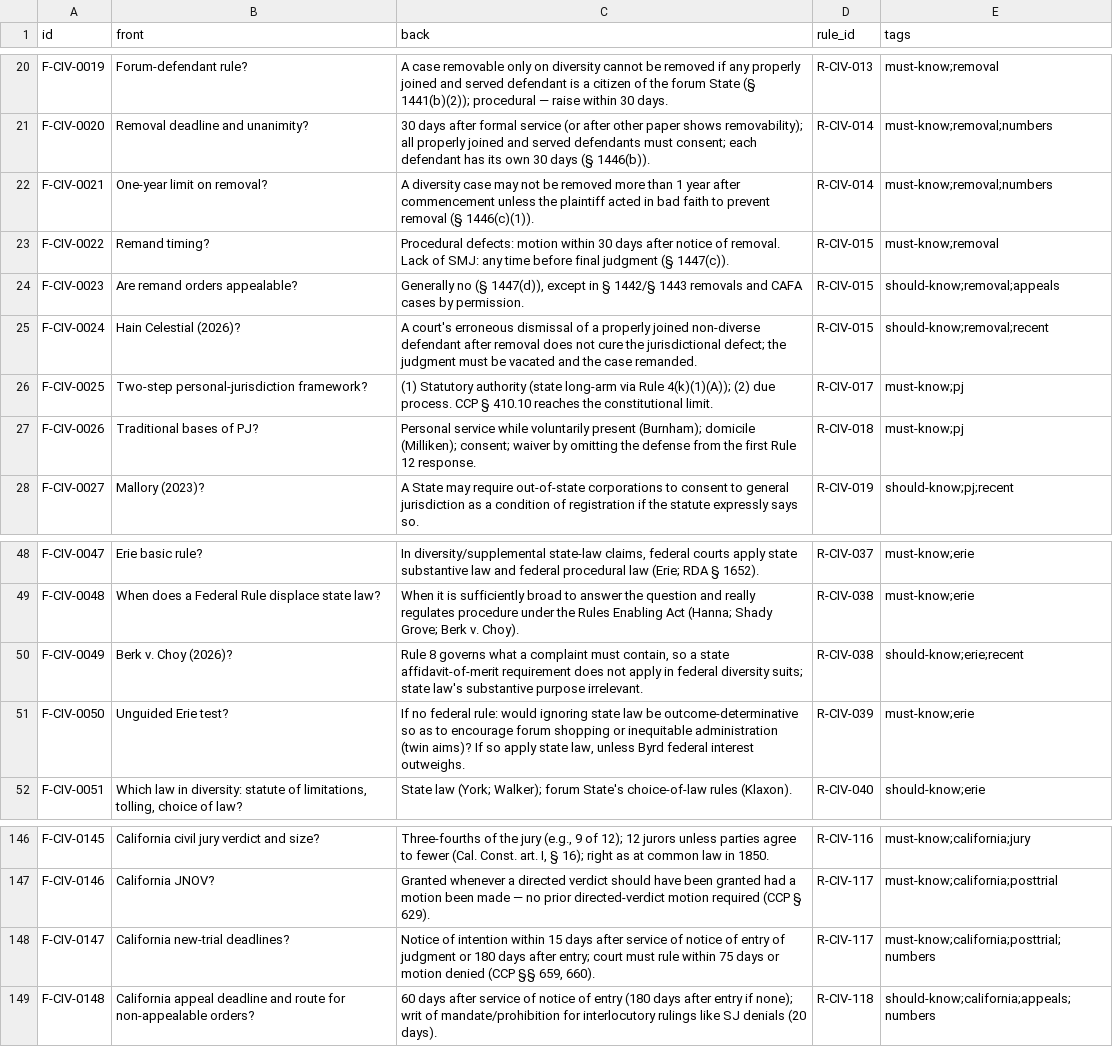
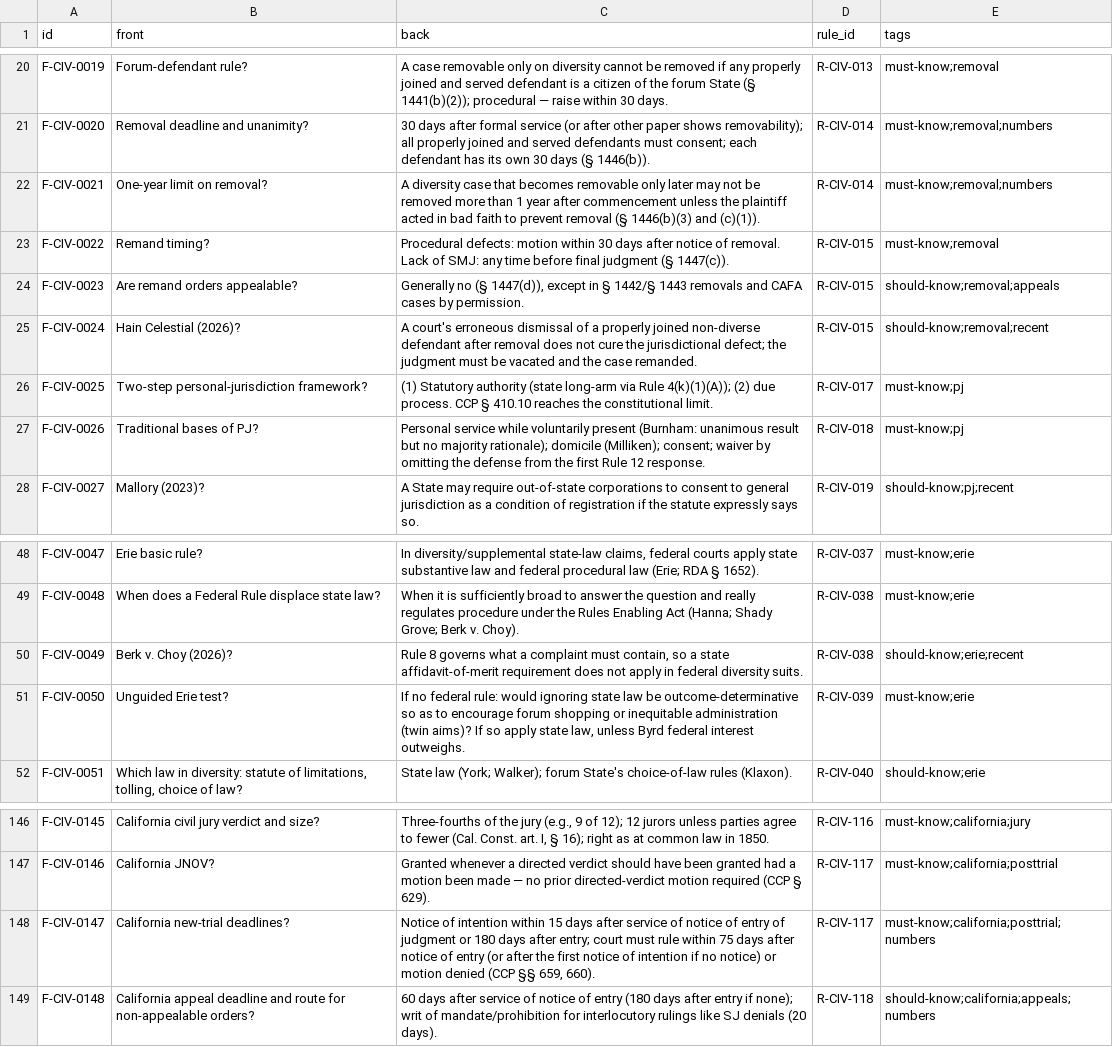
Before and after one commit to FrankHuang94/ca-bar-prep-claude, a CSV file: 03-subjects/civil-procedure/flashcards.csv, drawn as a sheet; only a part is shown, gaps mark what is left out.

```diff
--- a/03-subjects/civil-procedure/flashcards.csv
+++ b/03-subjects/civil-procedure/flashcards.csv
@@ -21,3 +21,3 @@ F-CIV-0019,Forum-defendant rule?,A case removable only on diversity cannot be re
 F-CIV-0020,Removal deadline and unanimity?,30 days after formal service (or after other paper shows removability); all properly joined and served defendants must consent; each defendant has its own 30 days (§ 1446(b)).,R-CIV-014,must-know;removal;numbers
-F-CIV-0021,One-year limit on removal?,A diversity case may not be removed more than 1 year after commencement unless the plaintiff acted in bad faith to prevent removal (§ 1446(c)(1)).,R-CIV-014,must-know;removal;numbers
+F-CIV-0021,One-year limit on removal?,A diversity case that becomes removable only later may not be removed more than 1 year after commencement unless the plaintiff acted in bad faith to prevent removal (§ 1446(b)(3) and (c)(1)).,R-CIV-014,must-know;removal;numbers
 F-CIV-0022,Remand timing?,Procedural defects: motion within 30 days after notice of removal. Lack of SMJ: any time before final judgment (§ 1447(c)).,R-CIV-015,must-know;removal
@@ -26,3 +26,3 @@ F-CIV-0024,Hain Celestial (2026)?,A court's erroneous dismissal of a properly jo
 F-CIV-0025,Two-step personal-jurisdiction framework?,(1) Statutory authority (state long-arm via Rule 4(k)(1)(A)); (2) due process. CCP § 410.10 reaches the constitutional limit.,R-CIV-017,must-know;pj
-F-CIV-0026,Traditional bases of PJ?,Personal service while voluntarily present (Burnham); domicile (Milliken); consent; waiver by omitting the defense from the first Rule 12 response.,R-CIV-018,must-know;pj
+F-CIV-0026,Traditional bases of PJ?,Personal service while voluntarily present (Burnham: unanimous result but no majority rationale); domicile (Milliken); consent; waiver by omitting the defense from the first Rule 12 response.,R-CIV-018,must-know;pj
 F-CIV-0027,Mallory (2023)?,A State may require out-of-state corporations to consent to general jurisdiction as a condition of registration if the statute expressly says so.,R-CIV-019,should-know;pj;recent
@@ -49,3 +49,3 @@ F-CIV-0047,Erie basic rule?,"In diversity/supplemental state-law claims, federal
 F-CIV-0048,When does a Federal Rule displace state law?,When it is sufficiently broad to answer the question and really regulates procedure under the Rules Enabling Act (Hanna; Shady Grove; Berk v. Choy).,R-CIV-038,must-know;erie
-F-CIV-0049,Berk v. Choy (2026)?,"Rule 8 governs what a complaint must contain, so a state affidavit-of-merit requirement does not apply in federal diversity suits; state law's substantive purpose irrelevant.",R-CIV-038,should-know;erie;recent
+F-CIV-0049,Berk v. Choy (2026)?,"Rule 8 governs what a complaint must contain, so a state affidavit-of-merit requirement does not apply in federal diversity suits.",R-CIV-038,should-know;erie;recent
 F-CIV-0050,Unguided Erie test?,"If no federal rule: would ignoring state law be outcome-determinative so as to encourage forum shopping or inequitable administration (twin aims)? If so apply state law, unless Byrd federal interest outweighs.",R-CIV-039,must-know;erie
@@ -147,3 +147,3 @@ F-CIV-0145,California civil jury verdict and size?,"Three-fourths of the jury (e
 F-CIV-0146,California JNOV?,Granted whenever a directed verdict should have been granted had a motion been made — no prior directed-verdict motion required (CCP § 629).,R-CIV-117,must-know;california;posttrial
-F-CIV-0147,California new-trial deadlines?,"Notice of intention within 15 days after service of notice of entry of judgment or 180 days after entry; court must rule within 75 days or motion denied (CCP §§ 659, 660).",R-CIV-117,must-know;california;posttrial;numbers
+F-CIV-0147,California new-trial deadlines?,"Notice of intention within 15 days after service of notice of entry of judgment or 180 days after entry; court must rule within 75 days after notice of entry (or after the first notice of intention if no notice) or motion denied (CCP §§ 659, 660).",R-CIV-117,must-know;california;posttrial;numbers
 F-CIV-0148,California appeal deadline and route for non-appealable orders?,60 days after service of notice of entry (180 days after entry if none); writ of mandate/prohibition for interlocutory rulings like SJ denials (20 days).,R-CIV-118,should-know;california;appeals;numbers
```
Also changed, not shown: 03-subjects/real-property/flashcards.csv, 23 other files.
